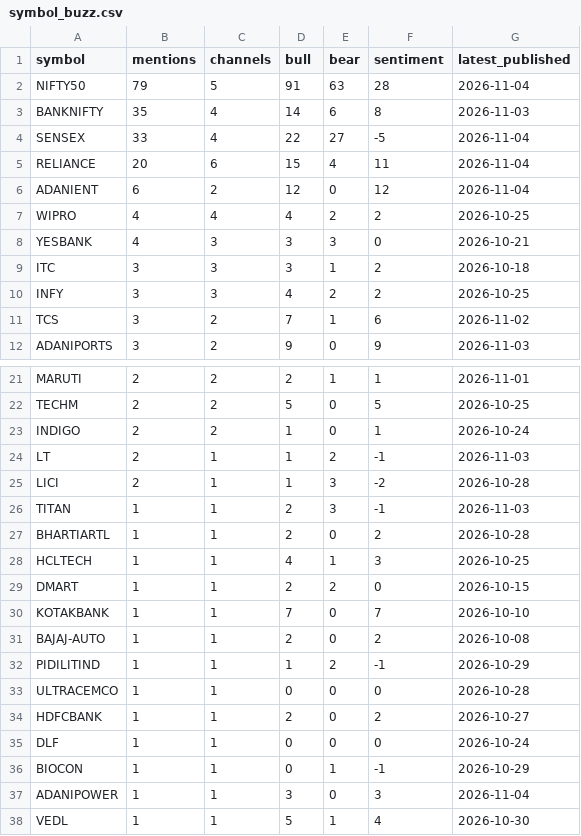
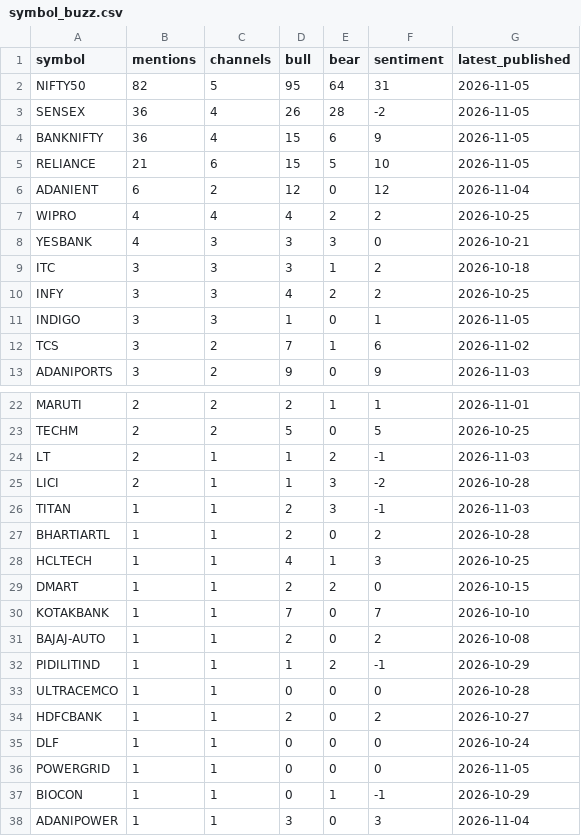
Before and after one commit to devrajai/ArthaSaar, a CSV file: data/analysis/symbol_buzz.csv, drawn as a sheet; only a part is shown, gaps mark what is left out; the shorter side is filled out with more unchanged rows.

```diff
--- a/data/analysis/symbol_buzz.csv
+++ b/data/analysis/symbol_buzz.csv
@@ -1,6 +1,6 @@
 symbol,mentions,channels,bull,bear,sentiment,latest_published
-NIFTY50,79,5,91,63,28,2026-11-04
-BANKNIFTY,35,4,14,6,8,2026-11-03
-SENSEX,33,4,22,27,-5,2026-11-04
-RELIANCE,20,6,15,4,11,2026-11-04
+NIFTY50,82,5,95,64,31,2026-11-05
+SENSEX,36,4,26,28,-2,2026-11-05
+BANKNIFTY,36,4,15,6,9,2026-11-05
+RELIANCE,21,6,15,5,10,2026-11-05
 ADANIENT,6,2,12,0,12,2026-11-04
@@ -10,2 +10,3 @@ ITC,3,3,3,1,2,2026-10-18
 INFY,3,3,4,2,2,2026-10-25
+INDIGO,3,3,1,0,1,2026-11-05
 TCS,3,2,7,1,6,2026-11-02
@@ -22,3 +23,2 @@ MARUTI,2,2,2,1,1,2026-11-01
 TECHM,2,2,5,0,5,2026-10-25
-INDIGO,2,2,1,0,1,2026-10-24
 LT,2,1,1,2,-1,2026-11-03
@@ -35,2 +35,3 @@ HDFCBANK,1,1,2,0,2,2026-10-27
 DLF,1,1,0,0,0,2026-10-24
+POWERGRID,1,1,0,0,0,2026-11-05
 BIOCON,1,1,0,1,-1,2026-10-29
```
Also changed, not shown: data/analysis/video_scores.csv, data/youtube/markets-by-zerodha-hindi.csv, 14 other files.
